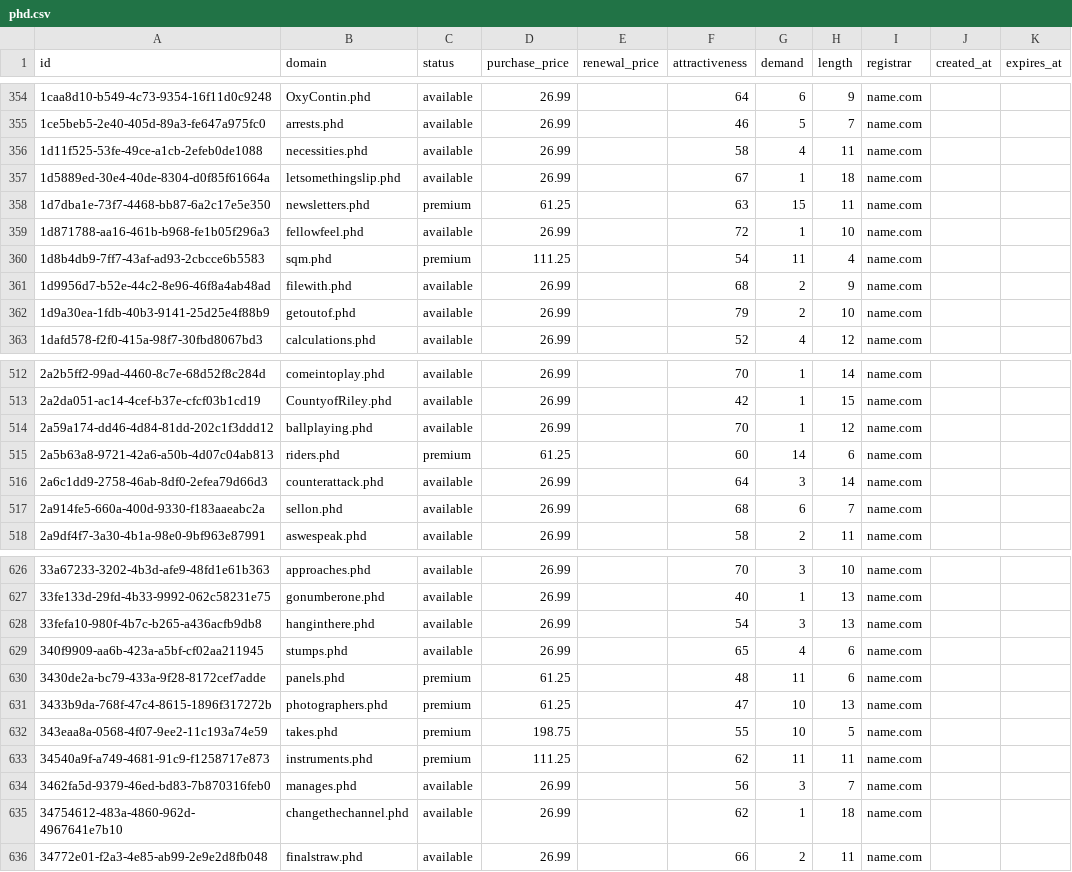
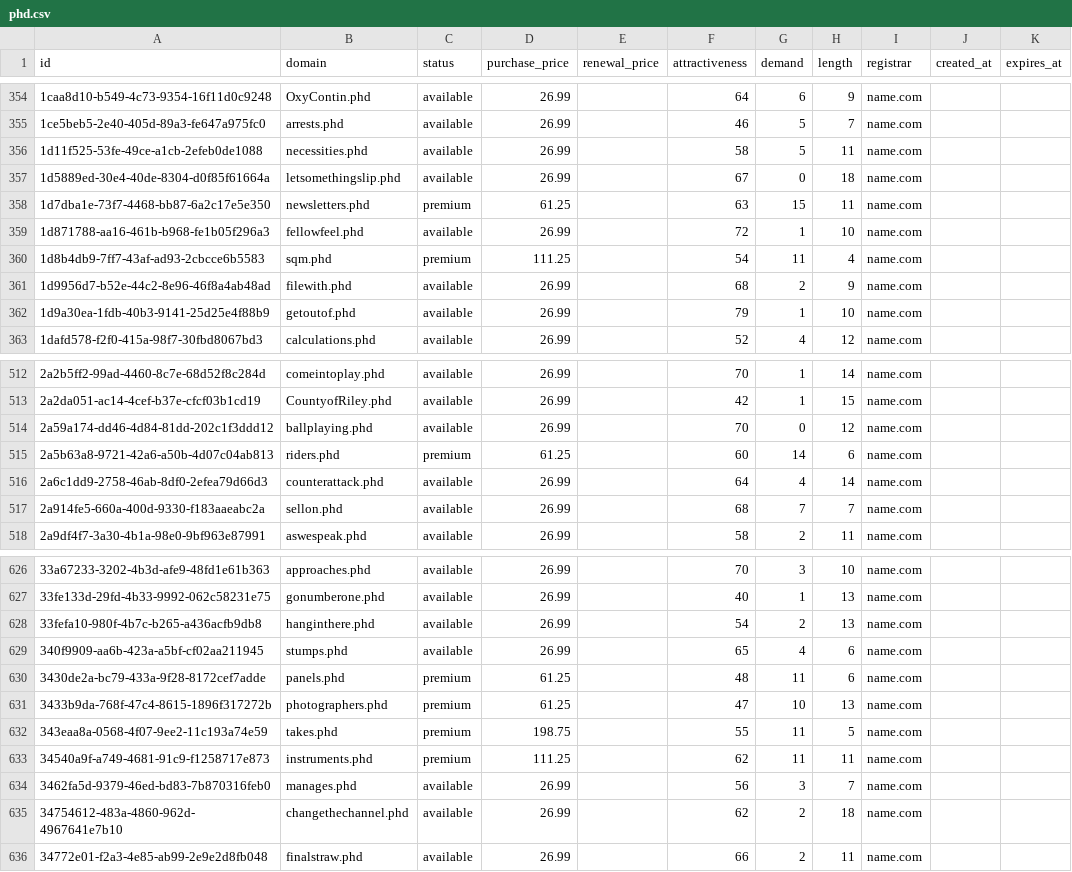
Before and after one commit to UniqueDomains/phd-oneword-domains, a CSV file: phd.csv, drawn as a sheet; only a part is shown, gaps mark what is left out; the diff covers the shown part only.

```diff
--- a/phd.csv
+++ b/phd.csv
@@ -355,4 +355,4 @@ id,domain,status,purchase_price,renewal_price,attractiveness,demand,length,regis
 1ce5beb5-2e40-405d-89a3-fe647a975fc0,arrests.phd,available,26.99,,46,5,7,name.com,,
-1d11f525-53fe-49ce-a1cb-2efeb0de1088,necessities.phd,available,26.99,,58,4,11,name.com,,
-1d5889ed-30e4-40de-8304-d0f85f61664a,letsomethingslip.phd,available,26.99,,67,1,18,name.com,,
+1d11f525-53fe-49ce-a1cb-2efeb0de1088,necessities.phd,available,26.99,,58,5,11,name.com,,
+1d5889ed-30e4-40de-8304-d0f85f61664a,letsomethingslip.phd,available,26.99,,67,0,18,name.com,,
 1d7dba1e-73f7-4468-bb87-6a2c17e5e350,newsletters.phd,premium,61.25,,63,15,11,name.com,,
@@ -361,3 +361,3 @@ id,domain,status,purchase_price,renewal_price,attractiveness,demand,length,regis
 1d9956d7-b52e-44c2-8e96-46f8a4ab48ad,filewith.phd,available,26.99,,68,2,9,name.com,,
-1d9a30ea-1fdb-40b3-9141-25d25e4f88b9,getoutof.phd,available,26.99,,79,2,10,name.com,,
+1d9a30ea-1fdb-40b3-9141-25d25e4f88b9,getoutof.phd,available,26.99,,79,1,10,name.com,,
 1dafd578-f2f0-415a-98f7-30fbd8067bd3,calculations.phd,available,26.99,,52,4,12,name.com,,
@@ -513,6 +513,6 @@ id,domain,status,purchase_price,renewal_price,attractiveness,demand,length,regis
 2a2da051-ac14-4cef-b37e-cfcf03b1cd19,CountyofRiley.phd,available,26.99,,42,1,15,name.com,,
-2a59a174-dd46-4d84-81dd-202c1f3ddd12,ballplaying.phd,available,26.99,,70,1,12,name.com,,
+2a59a174-dd46-4d84-81dd-202c1f3ddd12,ballplaying.phd,available,26.99,,70,0,12,name.com,,
 2a5b63a8-9721-42a6-a50b-4d07c04ab813,riders.phd,premium,61.25,,60,14,6,name.com,,
-2a6c1dd9-2758-46ab-8df0-2efea79d66d3,counterattack.phd,available,26.99,,64,3,14,name.com,,
-2a914fe5-660a-400d-9330-f183aaeabc2a,sellon.phd,available,26.99,,68,6,7,name.com,,
+2a6c1dd9-2758-46ab-8df0-2efea79d66d3,counterattack.phd,available,26.99,,64,4,14,name.com,,
+2a914fe5-660a-400d-9330-f183aaeabc2a,sellon.phd,available,26.99,,68,7,7,name.com,,
 2a9df4f7-3a30-4b1a-98e0-9bf963e87991,aswespeak.phd,available,26.99,,58,2,11,name.com,,
@@ -627,3 +627,3 @@ id,domain,status,purchase_price,renewal_price,attractiveness,demand,length,regis
 33fe133d-29fd-4b33-9992-062c58231e75,gonumberone.phd,available,26.99,,40,1,13,name.com,,
-33fefa10-980f-4b7c-b265-a436acfb9db8,hanginthere.phd,available,26.99,,54,3,13,name.com,,
+33fefa10-980f-4b7c-b265-a436acfb9db8,hanginthere.phd,available,26.99,,54,2,13,name.com,,
 340f9909-aa6b-423a-a5bf-cf02aa211945,stumps.phd,available,26.99,,65,4,6,name.com,,
@@ -631,6 +631,6 @@ id,domain,status,purchase_price,renewal_price,attractiveness,demand,length,regis
 3433b9da-768f-47c4-8615-1896f317272b,photographers.phd,premium,61.25,,47,10,13,name.com,,
-343eaa8a-0568-4f07-9ee2-11c193a74e59,takes.phd,premium,198.75,,55,10,5,name.com,,
+343eaa8a-0568-4f07-9ee2-11c193a74e59,takes.phd,premium,198.75,,55,11,5,name.com,,
 34540a9f-a749-4681-91c9-f1258717e873,instruments.phd,premium,111.25,,62,11,11,name.com,,
 3462fa5d-9379-46ed-bd83-7b870316feb0,manages.phd,available,26.99,,56,3,7,name.com,,
-34754612-483a-4860-962d-4967641e7b10,changethechannel.phd,available,26.99,,62,1,18,name.com,,
+34754612-483a-4860-962d-4967641e7b10,changethechannel.phd,available,26.99,,62,2,18,name.com,,
 34772e01-f2a3-4e85-ab99-2e9e2d8fb048,finalstraw.phd,available,26.99,,66,2,11,name.com,,
```
Also changed, not shown: 54 edited cells elsewhere in this file, 4 other files.
